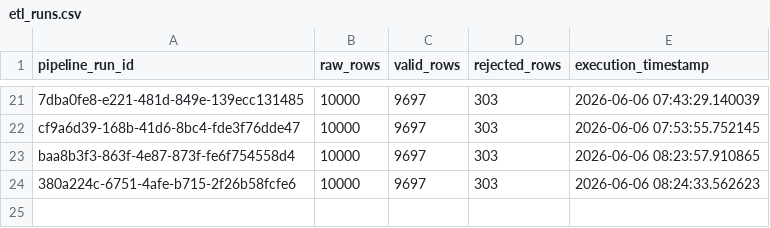
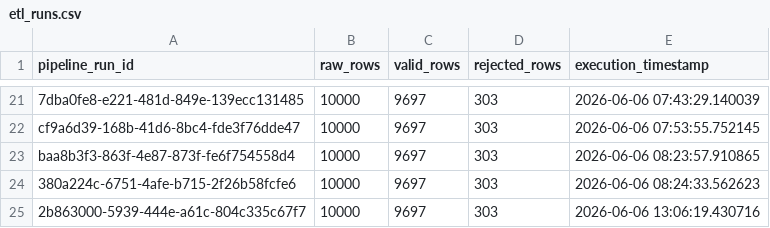
Before and after one commit to edoardofantolino/bank-etl2, a CSV file: data/output/etl_runs.csv, drawn as a sheet; only a part is shown, gaps mark what is left out; the diff names each change by its address in the sheet, - before the commit and + after, or states it on an @@ line.

```diff
--- a/data/output/etl_runs.csv
+++ b/data/output/etl_runs.csv
+row 25: 2b863000-5939-444e-a61c-804c335c67f7 | 10000 | 9697 | 303 | 2026-06-06 13:06:19.430716
```
Also changed, not shown: data/output/rejected_transactions_reasons.csv, 3 other files.
